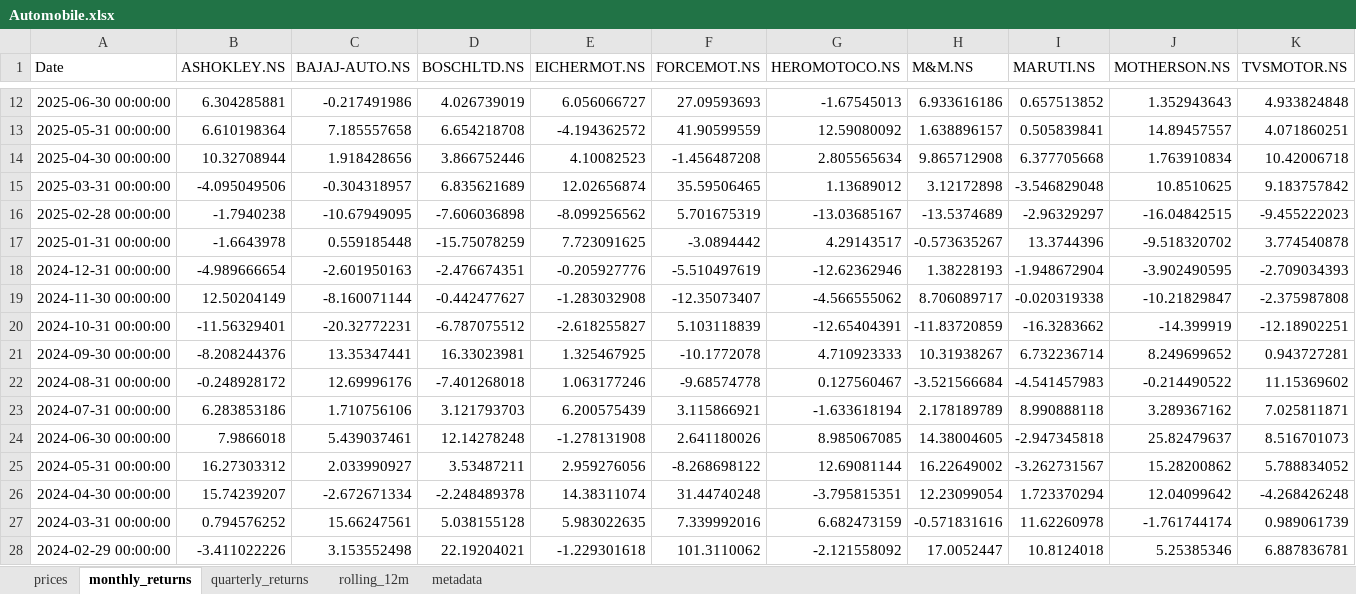
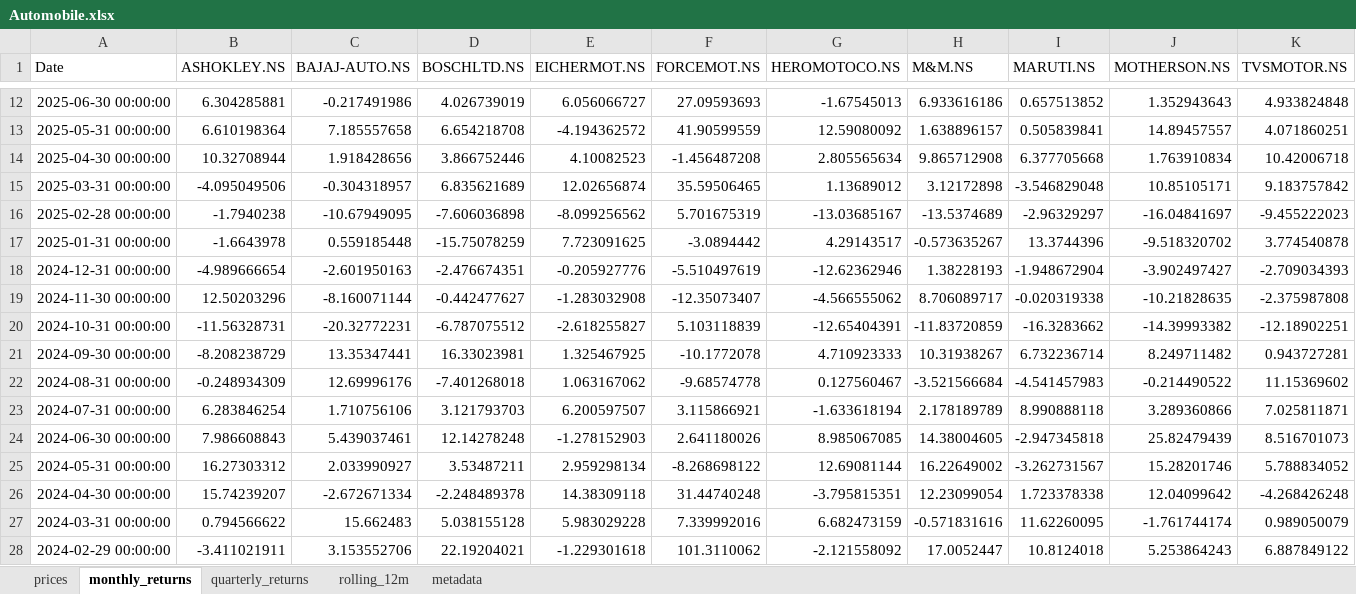
Before and after one commit to rahulshirke7951/stock-sector-dashboard, an Excel workbook: dashboards/Automobile.xlsx, sheet monthly_returns, drawn as a sheet; only a part is shown, gaps mark what is left out; values as stored, in another font and other column widths than the file's, no borders; conditional formats not drawn; the diff covers the shown part only; the diff names each change by its address in the sheet, - before the commit and + after, or states it on an @@ line.

```diff
--- a/dashboards/Automobile.xlsx (sheet monthly_returns)
+++ b/dashboards/Automobile.xlsx (sheet monthly_returns)
-J15 (MOTHERSON.NS): 10.8510625
+J15 (MOTHERSON.NS): 10.85105171
-J16 (MOTHERSON.NS): -16.04842515
+J16 (MOTHERSON.NS): -16.04841697
-J18 (MOTHERSON.NS): -3.902490595
+J18 (MOTHERSON.NS): -3.902497427
-B19 (ASHOKLEY.NS): 12.50204149
+B19 (ASHOKLEY.NS): 12.50203296
-J19 (MOTHERSON.NS): -10.21829847
+J19 (MOTHERSON.NS): -10.21828635
-B20 (ASHOKLEY.NS): -11.56329401
+B20 (ASHOKLEY.NS): -11.56328731
-J20 (MOTHERSON.NS): -14.399919
+J20 (MOTHERSON.NS): -14.39993382
-B21 (ASHOKLEY.NS): -8.208244376
+B21 (ASHOKLEY.NS): -8.208238729
-J21 (MOTHERSON.NS): 8.249699652
+J21 (MOTHERSON.NS): 8.249711482
-B22 (ASHOKLEY.NS): -0.248928172
+B22 (ASHOKLEY.NS): -0.248934309
-E22 (EICHERMOT.NS): 1.063177246
+E22 (EICHERMOT.NS): 1.063167062
-B23 (ASHOKLEY.NS): 6.283853186
+B23 (ASHOKLEY.NS): 6.283846254
-E23 (EICHERMOT.NS): 6.200575439
+E23 (EICHERMOT.NS): 6.200597507
-J23 (MOTHERSON.NS): 3.289367162
+J23 (MOTHERSON.NS): 3.289360866
-B24 (ASHOKLEY.NS): 7.9866018
+B24 (ASHOKLEY.NS): 7.986608843
-E24 (EICHERMOT.NS): -1.278131908
+E24 (EICHERMOT.NS): -1.278152903
-J24 (MOTHERSON.NS): 25.82479637
+J24 (MOTHERSON.NS): 25.82479439
-E25 (EICHERMOT.NS): 2.959276056
+E25 (EICHERMOT.NS): 2.959298134
-J25 (MOTHERSON.NS): 15.28200862
+J25 (MOTHERSON.NS): 15.28201746
-E26 (EICHERMOT.NS): 14.38311074
+E26 (EICHERMOT.NS): 14.38309118
-I26 (MARUTI.NS): 1.723370294
+I26 (MARUTI.NS): 1.723378338
-B27 (ASHOKLEY.NS): 0.794576252
+B27 (ASHOKLEY.NS): 0.794566622
-C27 (BAJAJ-AUTO.NS): 15.66247561
+C27 (BAJAJ-AUTO.NS): 15.662483
-E27 (EICHERMOT.NS): 5.983022635
+E27 (EICHERMOT.NS): 5.983029228
-I27 (MARUTI.NS): 11.62260978
+I27 (MARUTI.NS): 11.62260095
-K27 (TVSMOTOR.NS): 0.989061739
+K27 (TVSMOTOR.NS): 0.989050079
-B28 (ASHOKLEY.NS): -3.411022226
+B28 (ASHOKLEY.NS): -3.411021911
-C28 (BAJAJ-AUTO.NS): 3.153552498
+C28 (BAJAJ-AUTO.NS): 3.153552706
-J28 (MOTHERSON.NS): 5.25385346
+J28 (MOTHERSON.NS): 5.253864243
-K28 (TVSMOTOR.NS): 6.887836781
+K28 (TVSMOTOR.NS): 6.887849122
```
Also changed, not shown: 166 edited cells elsewhere in this sheet, sheet rolling_12m, sheet prices, sheet quarterly_returns, dashboards/Banking.xlsx, dashboards/FMCG.xlsx, 7 other files.
